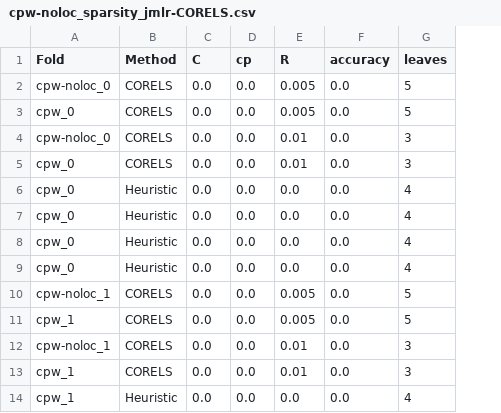
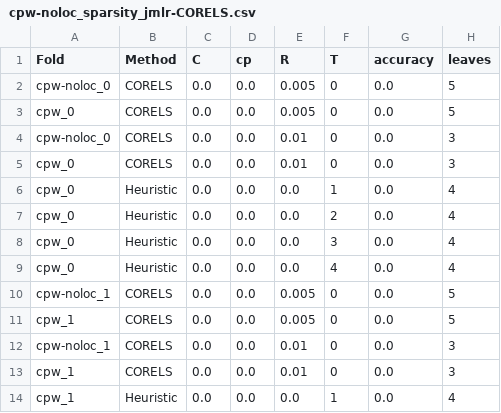
Before and after one commit to nlarusstone/corels-test, a CSV file: eval/cpw-noloc_sparsity_jmlr-CORELS.csv, drawn as a sheet; only a part is shown; the diff names each change by its address in the sheet, - before the commit and + after, or states it on an @@ line.

Commit message:
Update script and data for sparsity fig for CPW

```diff
--- a/eval/cpw-noloc_sparsity_jmlr-CORELS.csv
+++ b/eval/cpw-noloc_sparsity_jmlr-CORELS.csv
+column F (T), rows 2-14: 0 | 0 | 0 | 0 | 1 | 2 | 3 | 4 | 0 | 0 | 0 | 0 | 1
```
Also changed, not shown: 1 other file.
